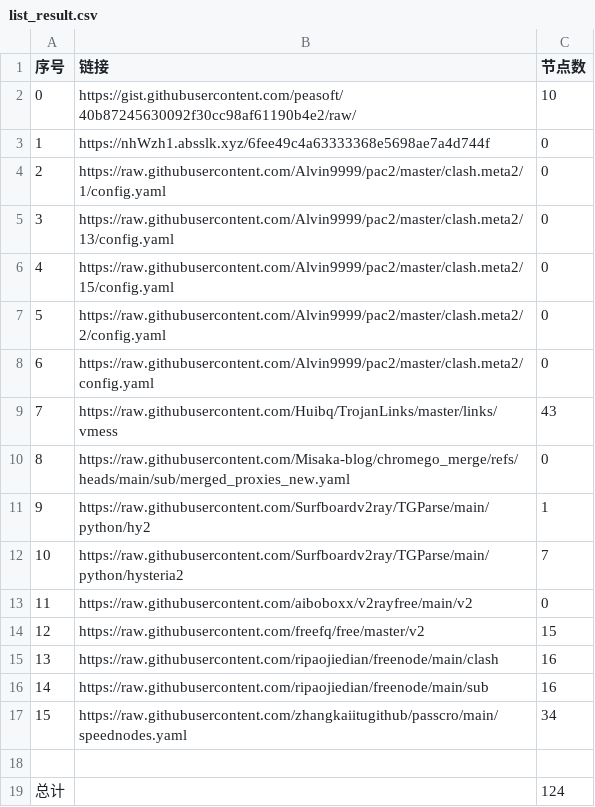
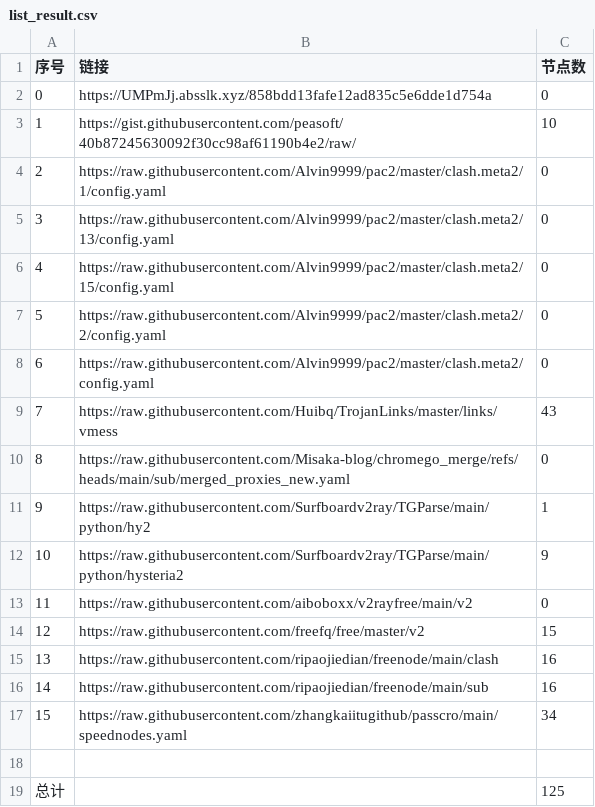
Before and after one commit to liuhtt/liunomorewalls, a CSV file: list_result.csv, drawn as a sheet.

```diff
--- a/list_result.csv
+++ b/list_result.csv
@@ -1,4 +1,4 @@
 序号,链接,节点数
-0,https://gist.githubusercontent.com/peasoft/40b87245630092f30cc98af61190b4e2/raw/,10
-1,https://nhWzh1.absslk.xyz/6fee49c4a63333368e5698ae7a4d744f,0
+0,https://UMPmJj.absslk.xyz/858bdd13fafe12ad835c5e6dde1d754a,0
+1,https://gist.githubusercontent.com/peasoft/40b87245630092f30cc98af61190b4e2/raw/,10
 2,https://raw.githubusercontent.com/Alvin9999/pac2/master/clash.meta2/1/config.yaml,0
@@ -11,3 +11,3 @@
 9,https://raw.githubusercontent.com/Surfboardv2ray/TGParse/main/python/hy2,1
-10,https://raw.githubusercontent.com/Surfboardv2ray/TGParse/main/python/hysteria2,7
+10,https://raw.githubusercontent.com/Surfboardv2ray/TGParse/main/python/hysteria2,9
 11,https://raw.githubusercontent.com/aiboboxx/v2rayfree/main/v2,0
@@ -18,2 +18,2 @@
 
-总计,,124
+总计,,125
```
Also changed, not shown: 7 other files.
